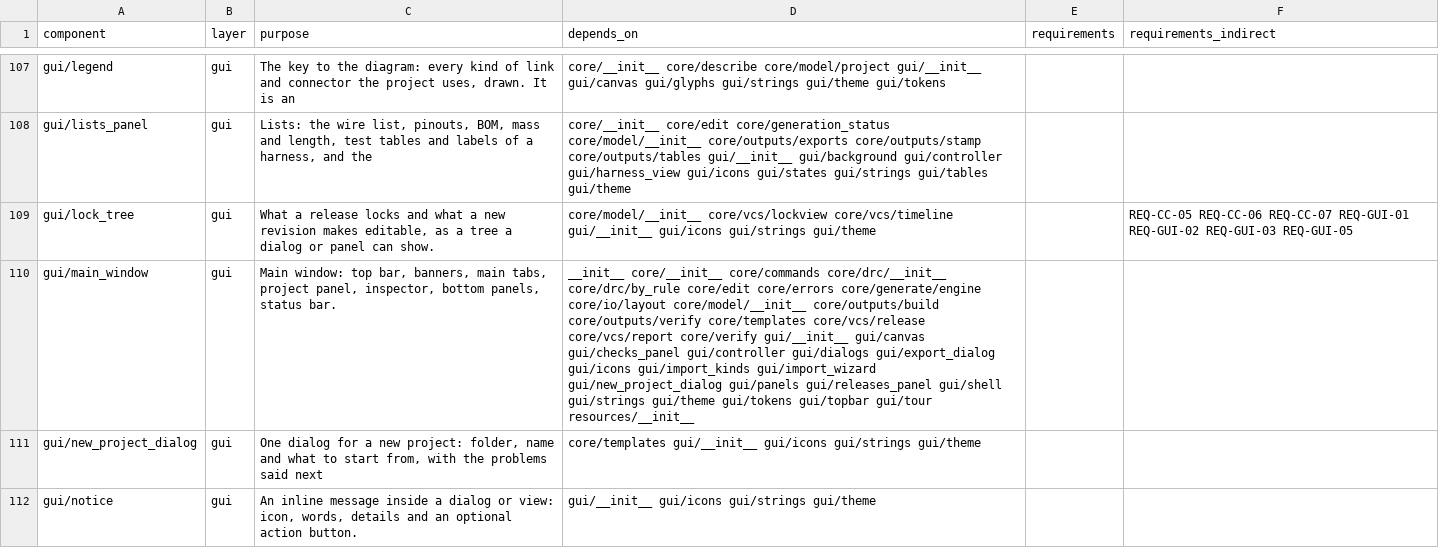
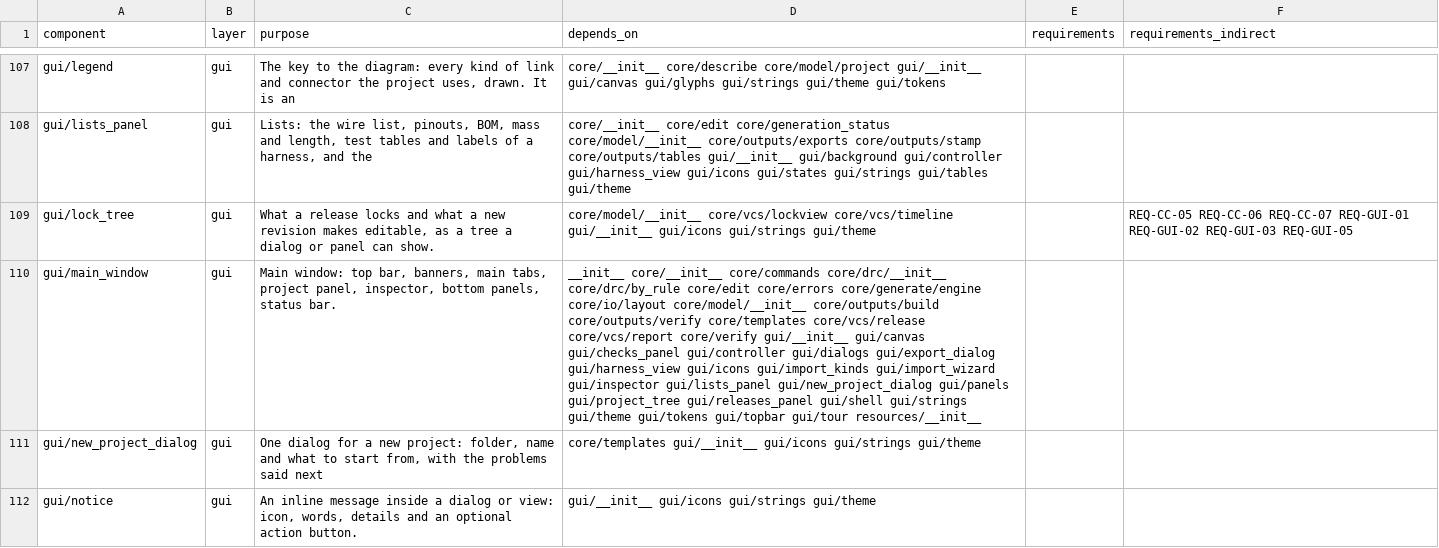
Before and after one commit to 0h3xn4/WireViz-HarnessDesignStudio, a CSV file: harness/compliance/sdd_components.csv, drawn as a sheet; only a part is shown, gaps mark what is left out; the diff names each change by its address in the sheet, - before the commit and + after, or states it on an @@ line.

```diff
--- a/harness/compliance/sdd_components.csv
+++ b/harness/compliance/sdd_components.csv
-D110 (depends_on): …gui/dialogs gui/export_dialog gui/icons gui/import_kinds gui/import_wizard gui/new_project_dialog gui/panels gui/releases_panel gui/shell…
+D110 (depends_on): …gui/dialogs gui/export_dialog gui/harness_view gui/icons gui/import_kinds gui/import_wizard gui/inspector gui/lists_panel gui/new_project_dialog gui/panels gui/project_tree gui/releases_panel gui/shell…
```
Also changed, not shown: 9 other files.
